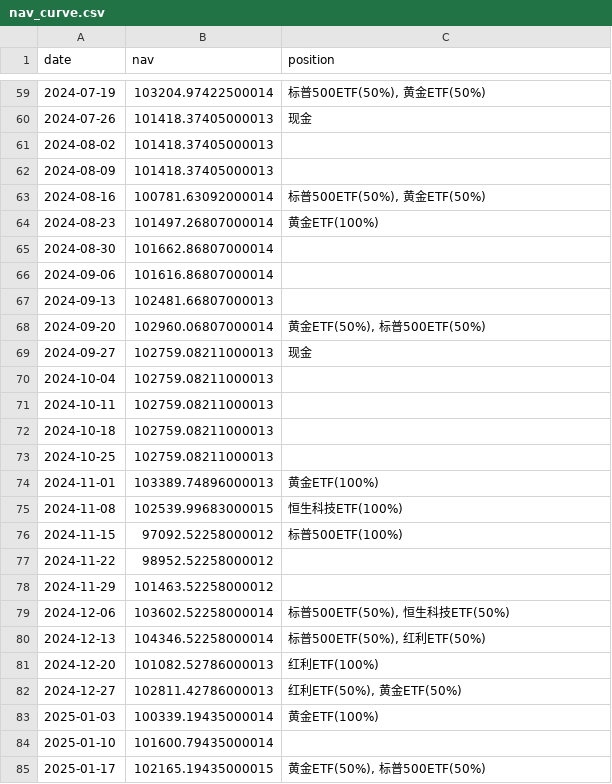
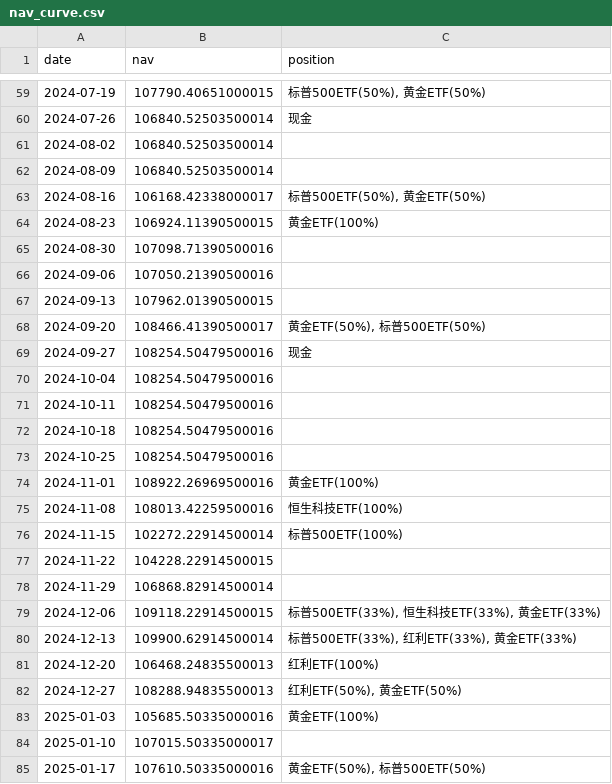
Before and after one commit to MichaelHan0228/quant, a CSV file: etf_rotation_backtest/output/nav_curve.csv, drawn as a sheet; only a part is shown, gaps mark what is left out; the diff covers the shown part only.

```diff
--- a/etf_rotation_backtest/output/nav_curve.csv
+++ b/etf_rotation_backtest/output/nav_curve.csv
@@ -59,27 +59,27 @@
-2024-07-19,103204.97422500014,"标普500ETF(50%), 黄金ETF(50%)"
-2024-07-26,101418.37405000013,现金
-2024-08-02,101418.37405000013,
-2024-08-09,101418.37405000013,
-2024-08-16,100781.63092000014,"标普500ETF(50%), 黄金ETF(50%)"
-2024-08-23,101497.26807000014,黄金ETF(100%)
-2024-08-30,101662.86807000014,
-2024-09-06,101616.86807000014,
-2024-09-13,102481.66807000013,
-2024-09-20,102960.06807000014,"黄金ETF(50%), 标普500ETF(50%)"
-2024-09-27,102759.08211000013,现金
-2024-10-04,102759.08211000013,
-2024-10-11,102759.08211000013,
-2024-10-18,102759.08211000013,
-2024-10-25,102759.08211000013,
-2024-11-01,103389.74896000013,黄金ETF(100%)
-2024-11-08,102539.99683000015,恒生科技ETF(100%)
-2024-11-15,97092.52258000012,标普500ETF(100%)
-2024-11-22,98952.52258000012,
-2024-11-29,101463.52258000012,
-2024-12-06,103602.52258000014,"标普500ETF(50%), 恒生科技ETF(50%)"
-2024-12-13,104346.52258000014,"标普500ETF(50%), 红利ETF(50%)"
-2024-12-20,101082.52786000013,红利ETF(100%)
-2024-12-27,102811.42786000013,"红利ETF(50%), 黄金ETF(50%)"
-2025-01-03,100339.19435000014,黄金ETF(100%)
-2025-01-10,101600.79435000014,
-2025-01-17,102165.19435000015,"黄金ETF(50%), 标普500ETF(50%)"
+2024-07-19,107790.40651000015,"标普500ETF(50%), 黄金ETF(50%)"
+2024-07-26,106840.52503500014,现金
+2024-08-02,106840.52503500014,
+2024-08-09,106840.52503500014,
+2024-08-16,106168.42338000017,"标普500ETF(50%), 黄金ETF(50%)"
+2024-08-23,106924.11390500015,黄金ETF(100%)
+2024-08-30,107098.71390500016,
+2024-09-06,107050.21390500016,
+2024-09-13,107962.01390500015,
+2024-09-20,108466.41390500017,"黄金ETF(50%), 标普500ETF(50%)"
+2024-09-27,108254.50479500016,现金
+2024-10-04,108254.50479500016,
+2024-10-11,108254.50479500016,
+2024-10-18,108254.50479500016,
+2024-10-25,108254.50479500016,
+2024-11-01,108922.26969500016,黄金ETF(100%)
+2024-11-08,108013.42259500016,恒生科技ETF(100%)
+2024-11-15,102272.22914500014,标普500ETF(100%)
+2024-11-22,104228.22914500015,
+2024-11-29,106868.82914500014,
+2024-12-06,109118.22914500015,"标普500ETF(33%), 恒生科技ETF(33%), 黄金ETF(33%)"
+2024-12-13,109900.62914500014,"标普500ETF(33%), 红利ETF(33%), 黄金ETF(33%)"
+2024-12-20,106468.24835500013,红利ETF(100%)
+2024-12-27,108288.94835500013,"红利ETF(50%), 黄金ETF(50%)"
+2025-01-03,105685.50335000016,黄金ETF(100%)
+2025-01-10,107015.50335000017,
+2025-01-17,107610.50335000016,"黄金ETF(50%), 标普500ETF(50%)"
```
Also changed, not shown: 143 edited cells elsewhere in this file, etf_rotation_backtest/output/trades.csv, 5 other files.
